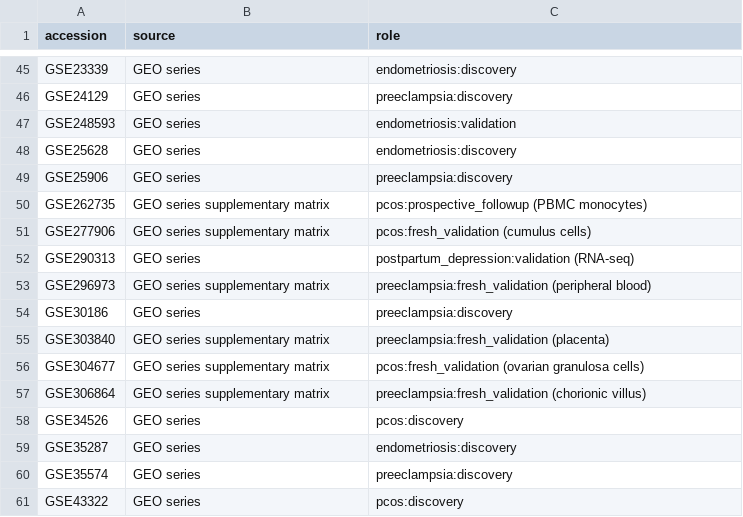
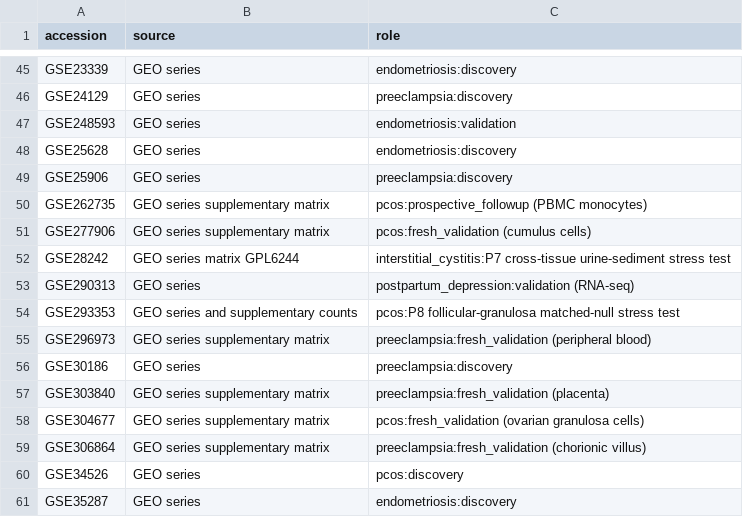
Before and after one commit to uditakankananonononono/mega27-25-biomarkers-underserved-diseases, a CSV file: results/dataset_manifest.csv, drawn as a sheet; only a part is shown, gaps mark what is left out; the shorter side is filled out with more unchanged rows.

Commit message:
Report P8 independent PCOS null under direction-matched test

```diff
--- a/results/dataset_manifest.csv
+++ b/results/dataset_manifest.csv
@@ -51,3 +51,5 @@ GSE262735,GEO series supplementary matrix,pcos:prospective_followup (PBMC monocy
 GSE277906,GEO series supplementary matrix,pcos:fresh_validation (cumulus cells)
+GSE28242,GEO series matrix GPL6244,interstitial_cystitis:P7 cross-tissue urine-sediment stress test
 GSE290313,GEO series,postpartum_depression:validation (RNA-seq)
+GSE293353,GEO series and supplementary counts,pcos:P8 follicular-granulosa matched-null stress test
 GSE296973,GEO series supplementary matrix,preeclampsia:fresh_validation (peripheral blood)
```
Also changed, not shown: 10 other files.
